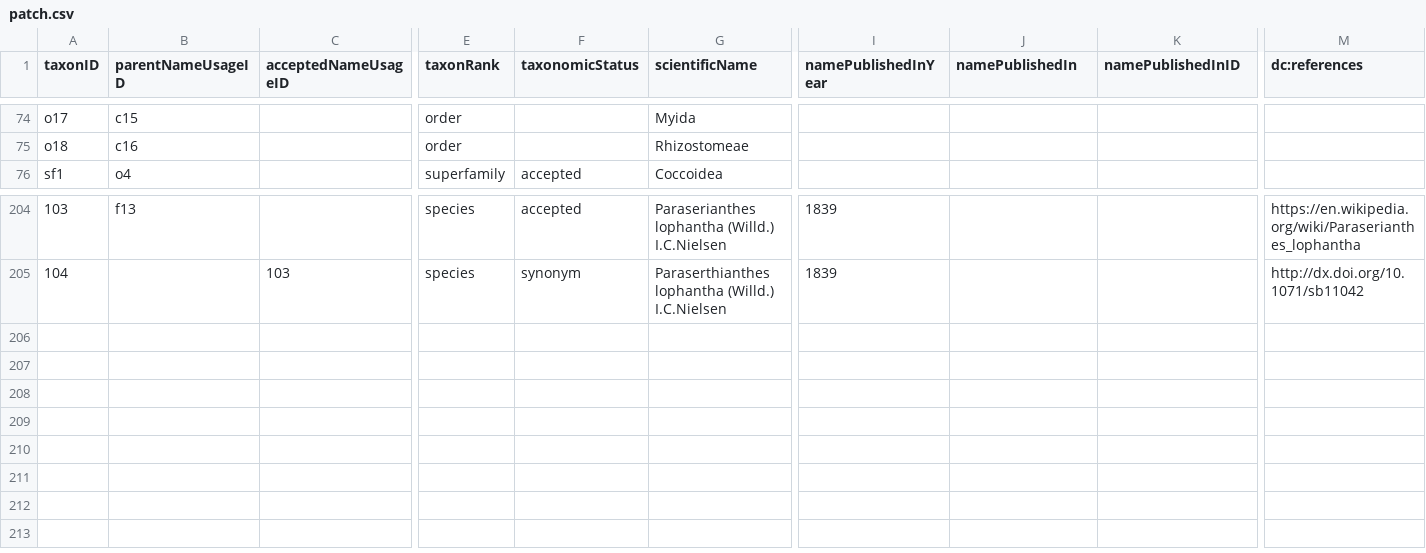
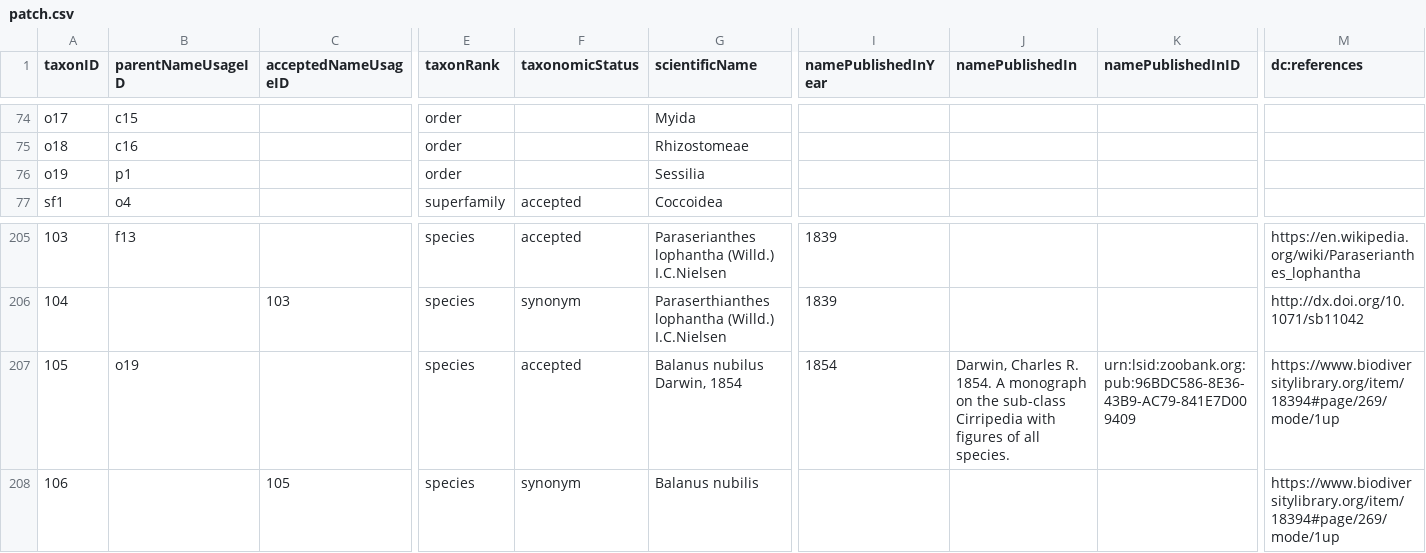
Before and after one commit to gbif/backbone-patch, a CSV file: patch.csv, drawn as a sheet; only a part is shown, gaps mark what is left out; rows hold the shown columns only; the diff names each change by its address in the sheet, - before the commit and + after, or states it on an @@ line.

Commit message:
Synonymise Balanus nubilis with nubilus, see https://github.com/gbif/portal-feedback/issues/3499

```diff
--- a/patch.csv
+++ b/patch.csv
+row 76: o19 | p1 |  | order |  | Sessilia
+row 207: 105 | o19 |  | species | accepted | Balanus nubilus Darwin, 1854 | 1854 | Darwin, Charles R. 1854. A monograph on the sub-class Cirripedia with figures of all species. | urn:lsid:zoobank.org:pub:96BDC586-8E36-43B9-AC79-841E7D009409 | https://www.biodiversitylibrary.org/item/18394#page/269/mode/1up
+row 208: 106 |  | 105 | species | synonym | Balanus nubilis |  |  |  | https://www.biodiversitylibrary.org/item/18394#page/269/mode/1up
```
